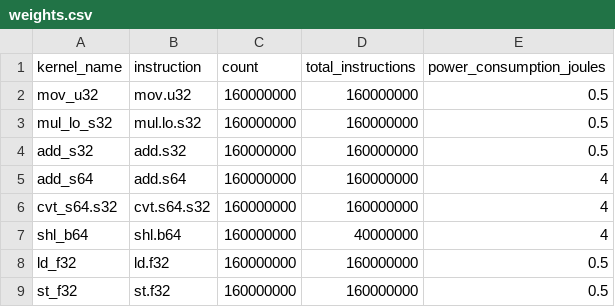
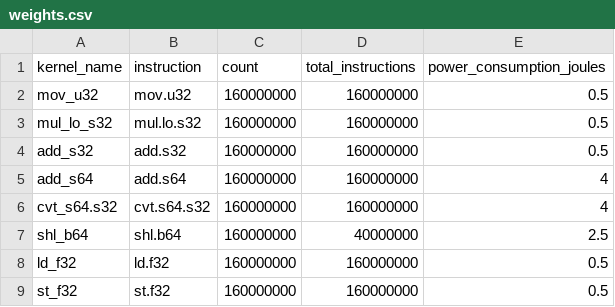
Before and after one commit to AAU-P9/aau-p10-ptx-energy, a CSV file: linear-model/weights.csv, drawn as a sheet.

Commit message:
fix: new weights

```diff
--- a/linear-model/weights.csv
+++ b/linear-model/weights.csv
@@ -6,3 +6,3 @@ add_s64, add.s64, 160000000, 160000000,4
 cvt_s64.s32, cvt.s64.s32, 160000000, 160000000,4
-shl_b64, shl.b64, 160000000, 40000000,4
+shl_b64, shl.b64, 160000000, 40000000,2.5
 ld_f32, ld.f32, 160000000, 160000000,0.5
```
Also changed, not shown: 5 other files.
